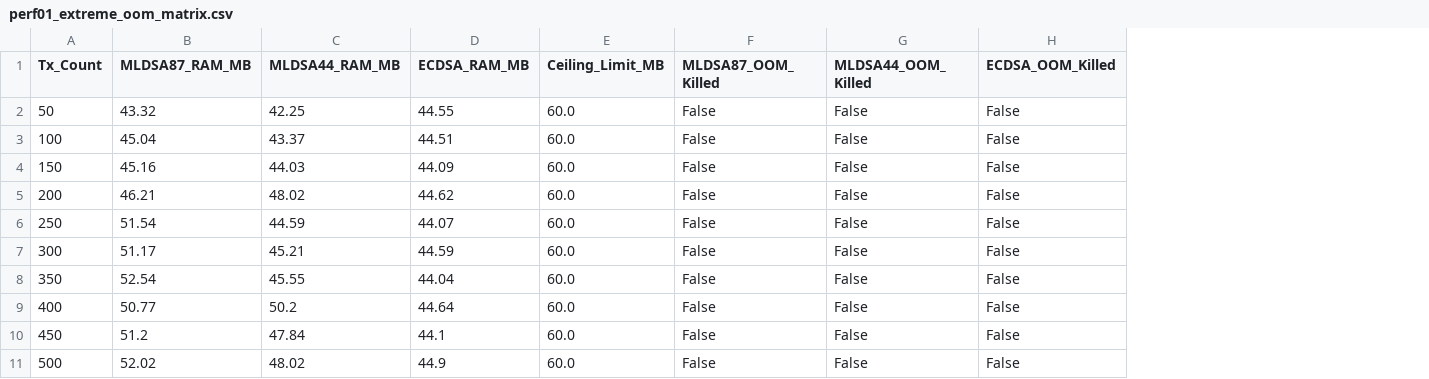
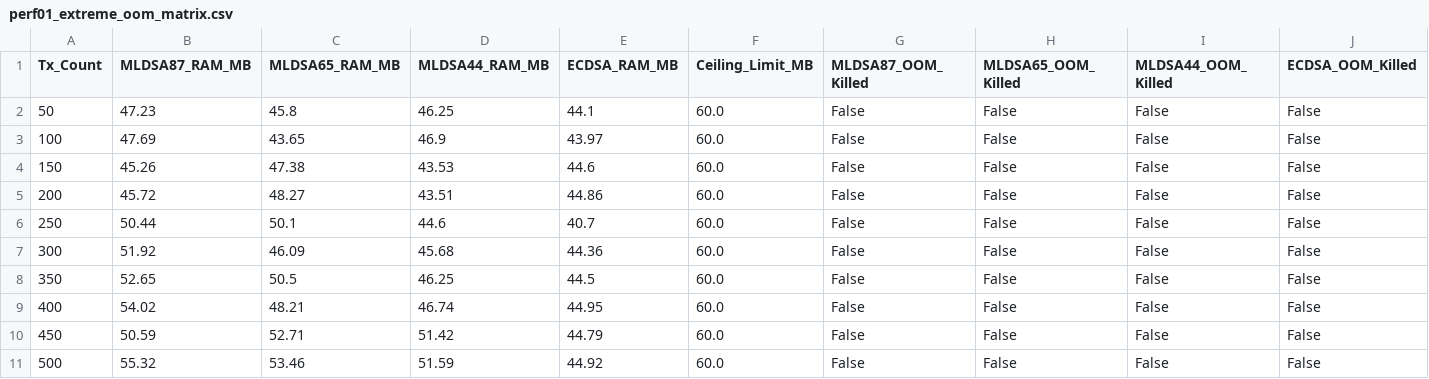
Before and after one commit to Jakiduy1410/Blockchain-CSATT, a CSV file: perf/results/perf01_extreme_oom_matrix.csv, drawn as a sheet; only a part is shown; addresses are those after the commit; the diff covers the shown part only; the diff names each change by its address in the sheet, - before the commit and + after, or states it on an @@ line.

Commit message:
Add detailed documentation for PERF module and include new JSON datasets
- Created `PERF_FILES_EXPLANATION.md` to provide comprehensive explanations of input and output data files in the PERF module, including structure, purpose, and usage.
- Added `txs_500_mldsa65.json` dataset for baseline testing with 500 transactions using ML-DSA-65 algorithm.
- Introduced `txs_stress_mldsa65.json` dataset for stress testing with 2,000 transactions using ML-DSA-65 algorithm.

```diff
--- a/perf/results/perf01_extreme_oom_matrix.csv
+++ b/perf/results/perf01_extreme_oom_matrix.csv
+column C (MLDSA65_RAM_MB), rows 2-11: 45.8 | 43.65 | 47.38 | 48.27 | 50.1 | 46.09 | 50.5 | 48.21 | 52.71 | 53.46
+column H (MLDSA65_OOM_Killed), rows 2-11: all False
-B2 (MLDSA87_RAM_MB): 43.32
+B2 (MLDSA87_RAM_MB): 47.23
-D2 (MLDSA44_RAM_MB): 42.25
+D2 (MLDSA44_RAM_MB): 46.25
-E2 (ECDSA_RAM_MB): 44.55
+E2 (ECDSA_RAM_MB): 44.1
-B3 (MLDSA87_RAM_MB): 45.04
+B3 (MLDSA87_RAM_MB): 47.69
-D3 (MLDSA44_RAM_MB): 43.37
+D3 (MLDSA44_RAM_MB): 46.9
-E3 (ECDSA_RAM_MB): 44.51
+E3 (ECDSA_RAM_MB): 43.97
-B4 (MLDSA87_RAM_MB): 45.16
+B4 (MLDSA87_RAM_MB): 45.26
-D4 (MLDSA44_RAM_MB): 44.03
+D4 (MLDSA44_RAM_MB): 43.53
-E4 (ECDSA_RAM_MB): 44.09
+E4 (ECDSA_RAM_MB): 44.6
-B5 (MLDSA87_RAM_MB): 46.21
+B5 (MLDSA87_RAM_MB): 45.72
-D5 (MLDSA44_RAM_MB): 48.02
+D5 (MLDSA44_RAM_MB): 43.51
-E5 (ECDSA_RAM_MB): 44.62
+E5 (ECDSA_RAM_MB): 44.86
-B6 (MLDSA87_RAM_MB): 51.54
+B6 (MLDSA87_RAM_MB): 50.44
-D6 (MLDSA44_RAM_MB): 44.59
+D6 (MLDSA44_RAM_MB): 44.6
-E6 (ECDSA_RAM_MB): 44.07
+E6 (ECDSA_RAM_MB): 40.7
-B7 (MLDSA87_RAM_MB): 51.17
+B7 (MLDSA87_RAM_MB): 51.92
-D7 (MLDSA44_RAM_MB): 45.21
+D7 (MLDSA44_RAM_MB): 45.68
-E7 (ECDSA_RAM_MB): 44.59
+E7 (ECDSA_RAM_MB): 44.36
-B8 (MLDSA87_RAM_MB): 52.54
+B8 (MLDSA87_RAM_MB): 52.65
-D8 (MLDSA44_RAM_MB): 45.55
+D8 (MLDSA44_RAM_MB): 46.25
-E8 (ECDSA_RAM_MB): 44.04
+E8 (ECDSA_RAM_MB): 44.5
-B9 (MLDSA87_RAM_MB): 50.77
+B9 (MLDSA87_RAM_MB): 54.02
-D9 (MLDSA44_RAM_MB): 50.2
+D9 (MLDSA44_RAM_MB): 46.74
-E9 (ECDSA_RAM_MB): 44.64
+E9 (ECDSA_RAM_MB): 44.95
-B10 (MLDSA87_RAM_MB): 51.2
+B10 (MLDSA87_RAM_MB): 50.59
-D10 (MLDSA44_RAM_MB): 47.84
+D10 (MLDSA44_RAM_MB): 51.42
-E10 (ECDSA_RAM_MB): 44.1
+E10 (ECDSA_RAM_MB): 44.79
-B11 (MLDSA87_RAM_MB): 52.02
+B11 (MLDSA87_RAM_MB): 55.32
-D11 (MLDSA44_RAM_MB): 48.02
+D11 (MLDSA44_RAM_MB): 51.59
-E11 (ECDSA_RAM_MB): 44.9
+E11 (ECDSA_RAM_MB): 44.92
```
Also changed, not shown: 50 edited cells elsewhere in this file, perf/results/perf01_macro_matrix.csv, perf/results/perf01_matrix.csv, 26 other files.
